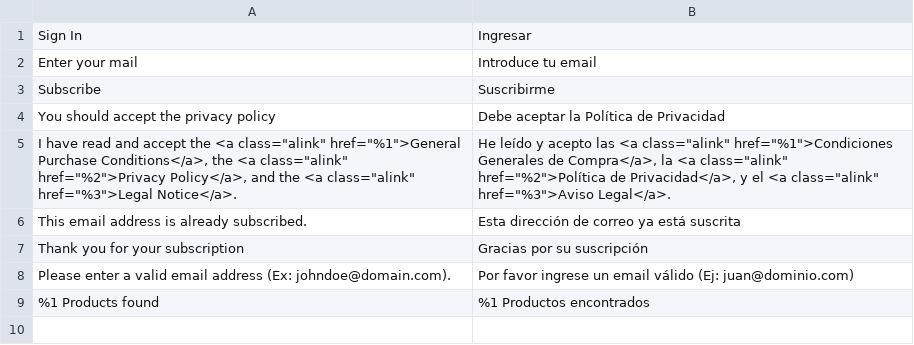
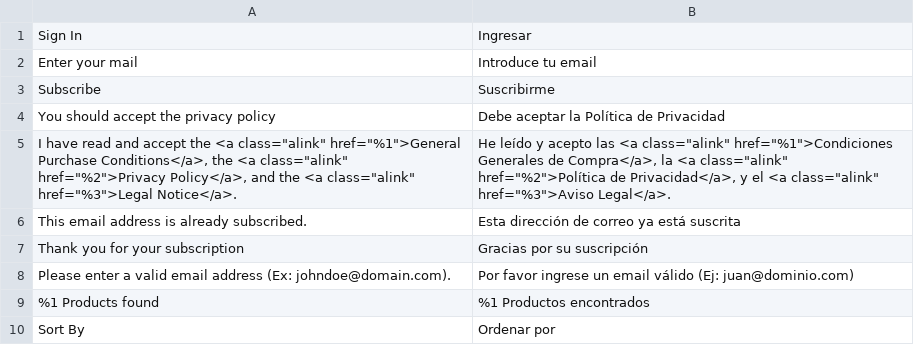
Before and after one commit to fespinoza-vass/PU, a CSV file: app/design/frontend/Vass/PU/i18n/es_PE.csv, drawn as a sheet.

Commit message:
Added needed translation to sorter file

```diff
--- a/app/design/frontend/Vass/PU/i18n/es_PE.csv
+++ b/app/design/frontend/Vass/PU/i18n/es_PE.csv
@@ -9 +9,2 @@
 "%1 Products found","%1 Productos encontrados"
+"Sort By","Ordenar por"
```
